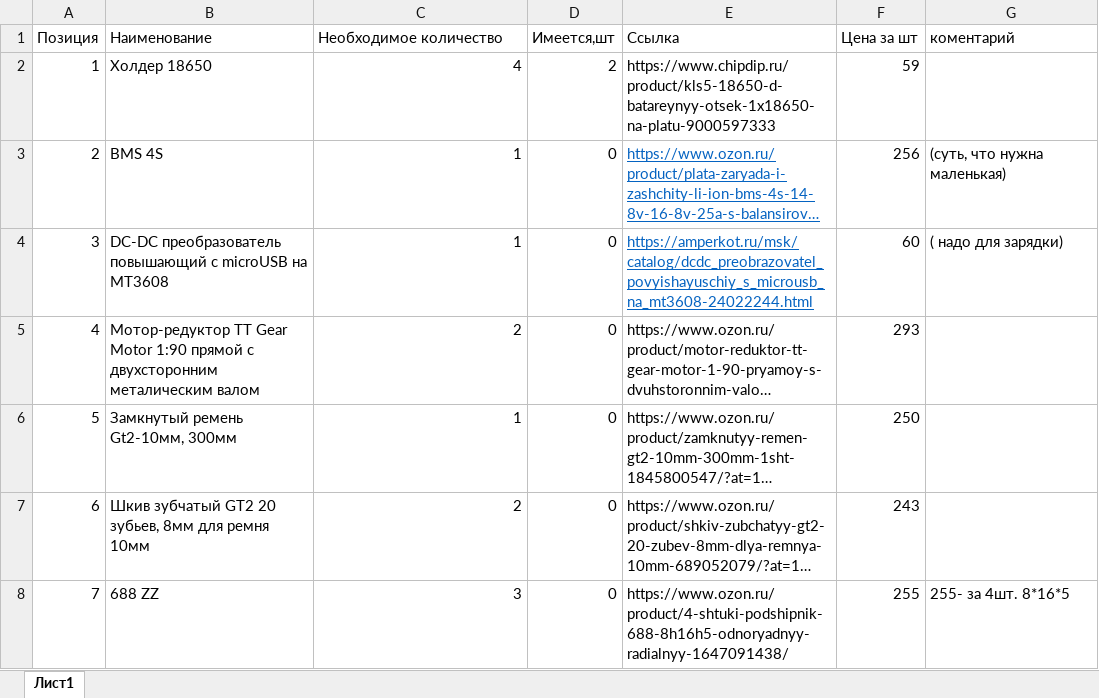
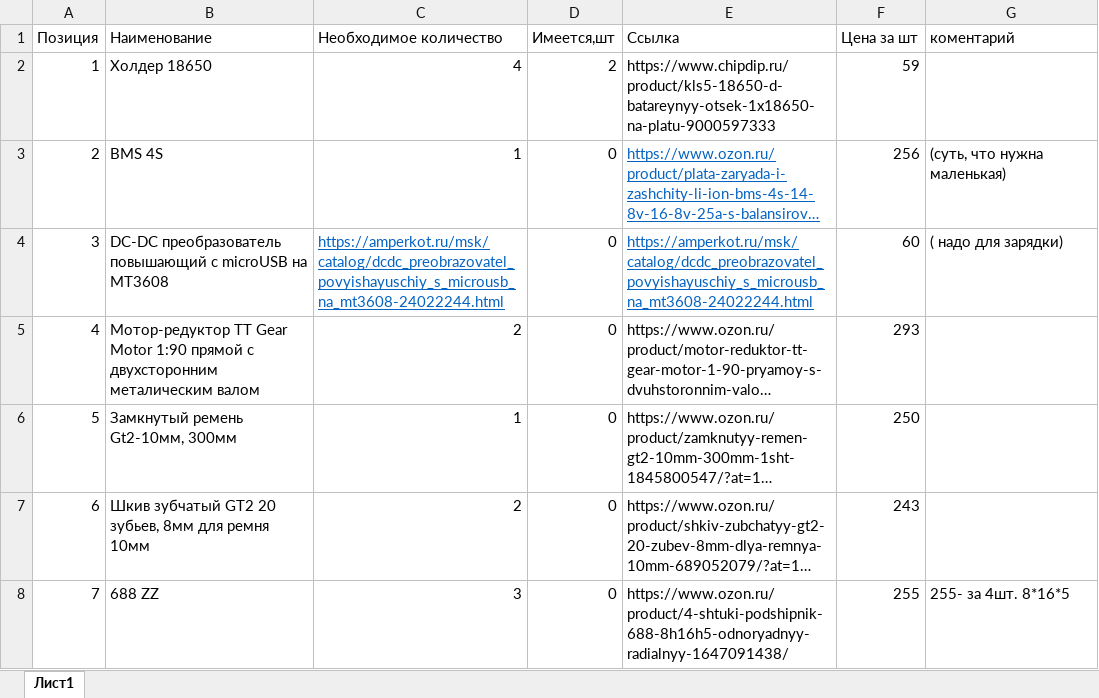
Before and after one commit to herobib/Project1-SUAI, an Excel workbook: assets/смета 2этап ч1.xlsx, sheet Лист1, drawn as a sheet; only a part is shown; long unchanged cells end in …; values as stored, in another font and other column widths than the file's, no borders; the diff names each change by its address in the sheet, - before the commit and + after, or states it on an @@ line.

```diff
--- a/assets/смета 2этап ч1.xlsx (sheet Лист1)
+++ b/assets/смета 2этап ч1.xlsx (sheet Лист1)
-C4 (Необходимое количество): 1
+C4 (Необходимое количество): https://amperkot.ru/msk/catalog/dcdc_preobrazovatel_povyishayuschiy_s_microusb_na_mt3608-24022244.html
@@ C4 underline: off → on, text colour: black → #0563C1 @@
```
Also changed, not shown: 4 other files.
